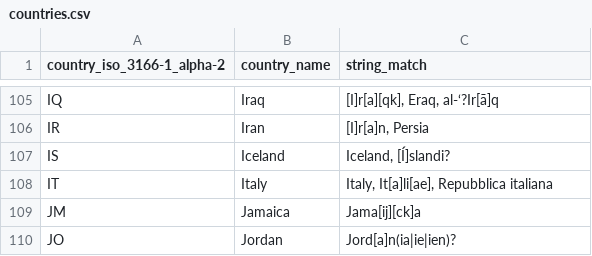
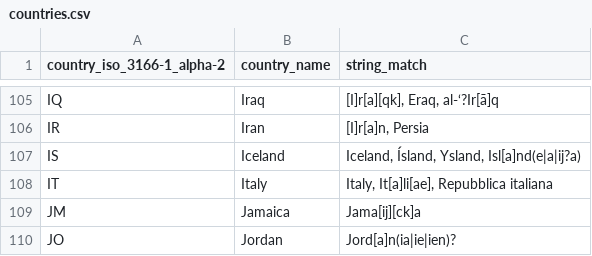
Before and after one commit to jan-rus/country-in-text-detector, a CSV file: data/countries.csv, drawn as a sheet; only a part is shown, gaps mark what is left out.

Commit message:
removing "Island" mutation for Iceland

```diff
--- a/data/countries.csv
+++ b/data/countries.csv
@@ -106,3 +106,3 @@ IQ;Iraq;[I]r[a][qk], Eraq, al-‘?Ir[ā]q
 IR;Iran;[I]r[a]n, Persia
-IS;Iceland;Iceland, [Í]slandi?
+IS;Iceland;Iceland, Ísland, Ysland, Isl[a]nd(e|a|ij?a)
 IT;Italy;Italy, It[a]li[ae], Repubblica italiana
```
Also changed, not shown: 1 other file.
